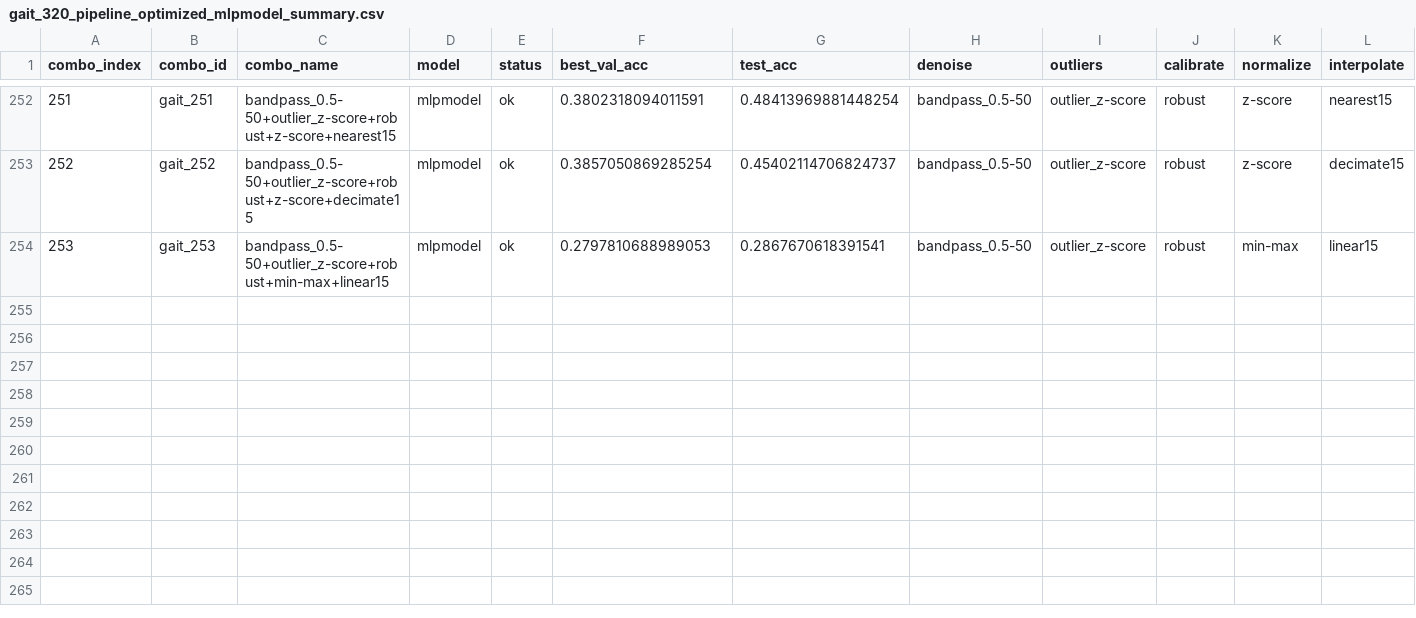
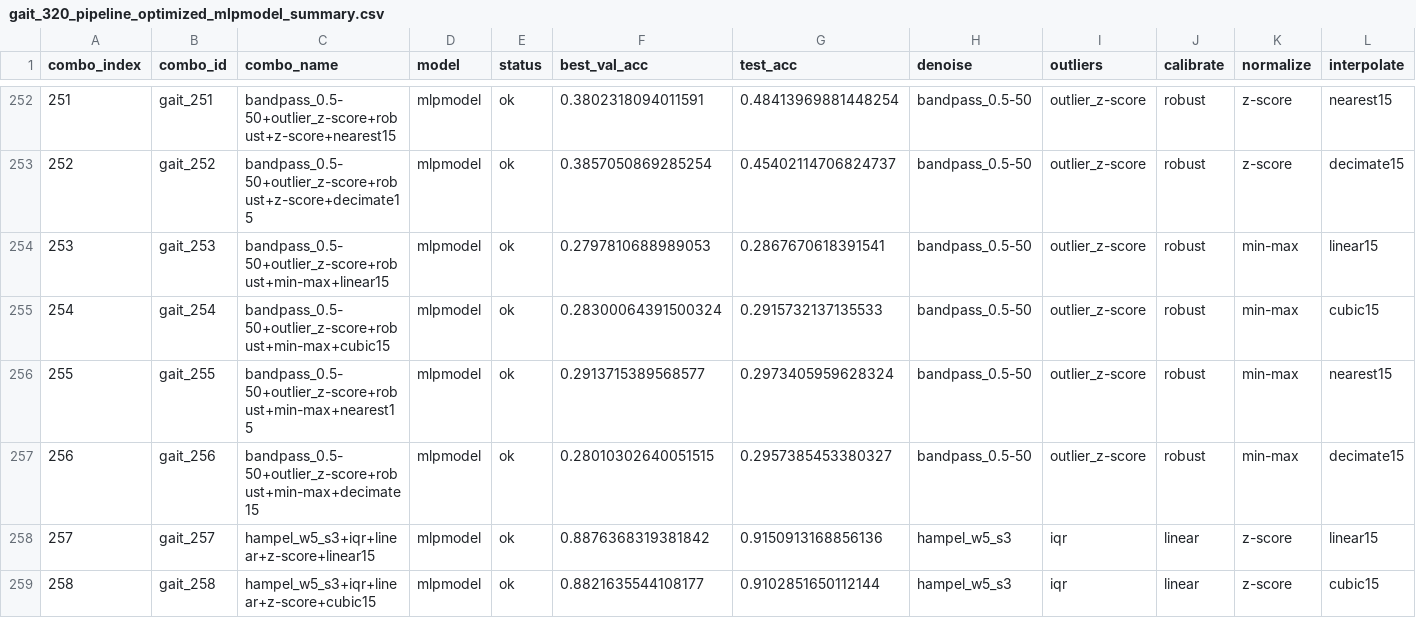
Before and after one commit to 17860421361/My_sdp_test, a CSV file: SDP/test_gait/result/full_tests_new/gait_320_pipeline_optimized_mlpmodel_summary.csv, drawn as a sheet; only a part is shown, gaps mark what is left out; rows hold the shown columns only; the diff names each change by its address in the sheet, - before the commit and + after, or states it on an @@ line.

Commit message:
new_test_part13

```diff
--- a/SDP/test_gait/result/full_tests_new/gait_320_pipeline_optimized_mlpmodel_summary.csv
+++ b/SDP/test_gait/result/full_tests_new/gait_320_pipeline_optimized_mlpmodel_summary.csv
+row 255: 254 | gait_254 | bandpass_0.5-50+outlier_z-score+robust+min-max+cubic15 | mlpmodel | ok | 0.28300064391500324 | 0.2915732137135533 | bandpass_0.5-50 | outlier_z-score | robust | min-max | cubic15
+row 256: 255 | gait_255 | bandpass_0.5-50+outlier_z-score+robust+min-max+nearest15 | mlpmodel | ok | 0.2913715389568577 | 0.2973405959628324 | bandpass_0.5-50 | outlier_z-score | robust | min-max | nearest15
+row 257: 256 | gait_256 | bandpass_0.5-50+outlier_z-score+robust+min-max+decimate15 | mlpmodel | ok | 0.28010302640051515 | 0.2957385453380327 | bandpass_0.5-50 | outlier_z-score | robust | min-max | decimate15
+row 258: 257 | gait_257 | hampel_w5_s3+iqr+linear+z-score+linear15 | mlpmodel | ok | 0.8876368319381842 | 0.9150913168856136 | hampel_w5_s3 | iqr | linear | z-score | linear15
+row 259: 258 | gait_258 | hampel_w5_s3+iqr+linear+z-score+cubic15 | mlpmodel | ok | 0.8821635544108177 | 0.9102851650112144 | hampel_w5_s3 | iqr | linear | z-score | cubic15
```
Also changed, not shown: 27 other files.
